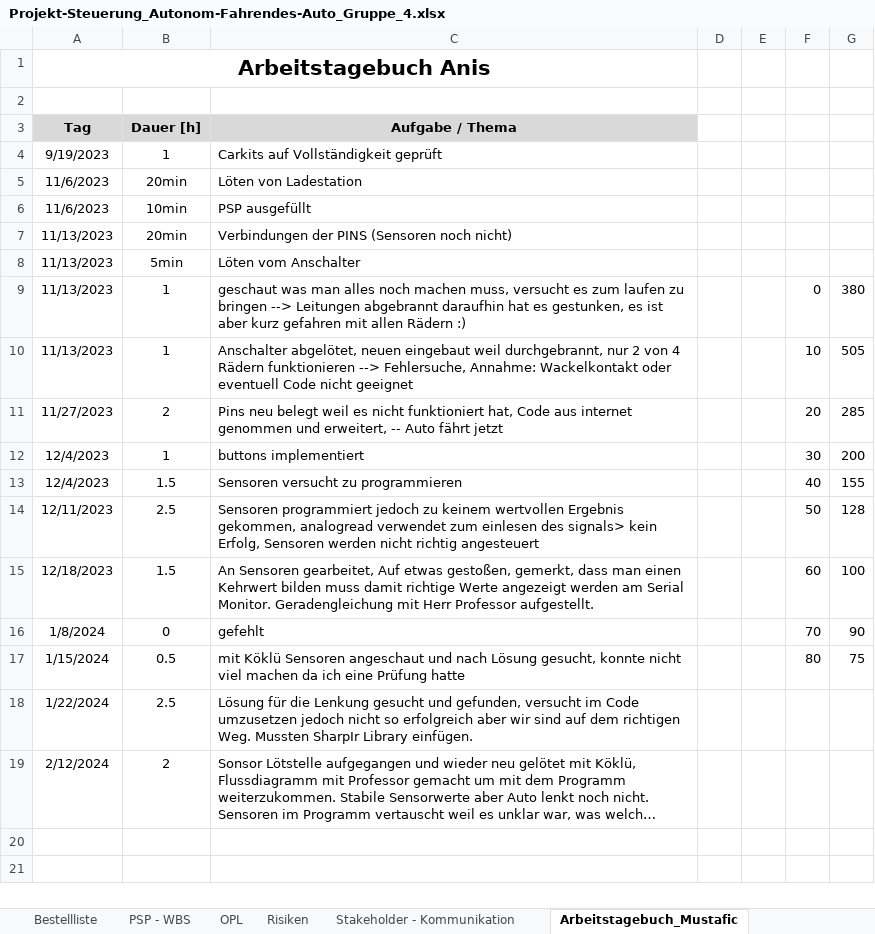
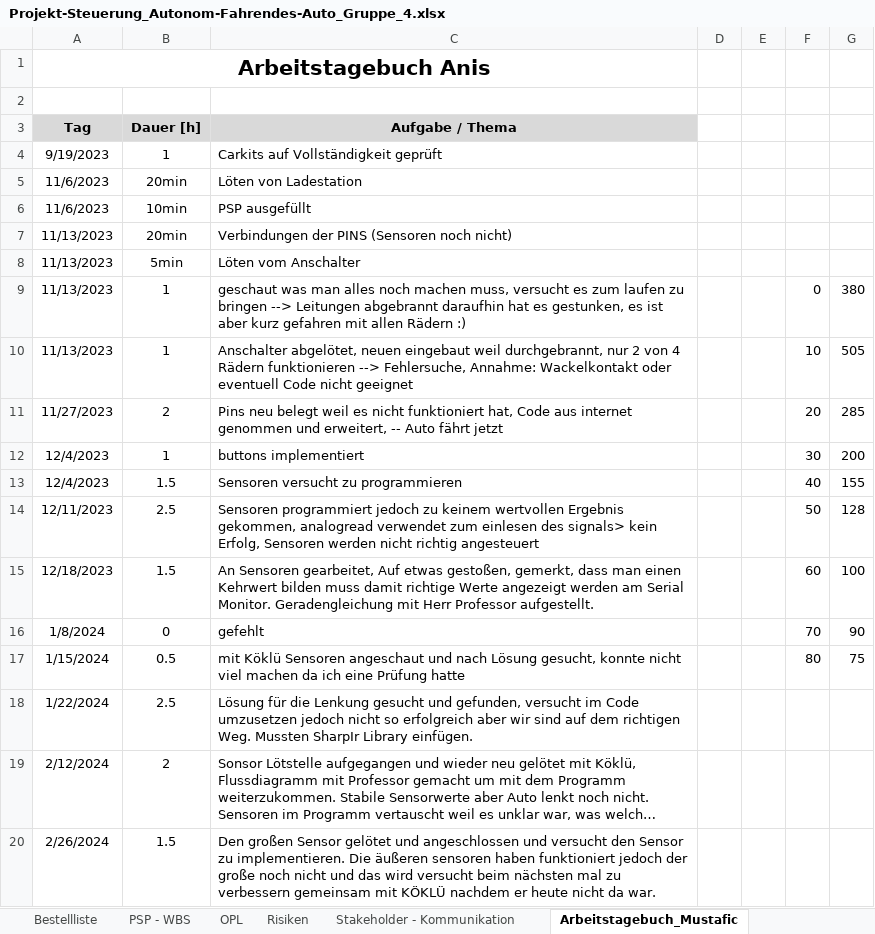
Before and after one commit to jahnhtl/group-04, an Excel workbook: Dokumentation/Projekt-Steuerung_Autonom-Fahrendes-Auto_Gruppe_4.xlsx, sheet Arbeitstagebuch_Mustafic, drawn as a sheet; long unchanged cells end in …; values as stored, in another font and other column widths than the file's, no borders; charts and pictures not drawn; the diff names each change by its address in the sheet, - before the commit and + after, or states it on an @@ line.

Commit message:
Aktualisierung vom 26.02.24

```diff
--- a/Dokumentation/Projekt-Steuerung_Autonom-Fahrendes-Auto_Gruppe_4.xlsx (sheet Arbeitstagebuch_Mustafic)
+++ b/Dokumentation/Projekt-Steuerung_Autonom-Fahrendes-Auto_Gruppe_4.xlsx (sheet Arbeitstagebuch_Mustafic)
+row 20: 2/26/2024 | 1.5 | Den großen Sensor gelötet und angeschlossen und versucht den Sensor zu implementieren. Die äußeren sensoren haben funktioniert jedoch der große noch nicht und das wird versucht beim nächsten mal zu verbessern gemeinsam mit KÖKLÜ nachdem er heute nicht da war.
```
